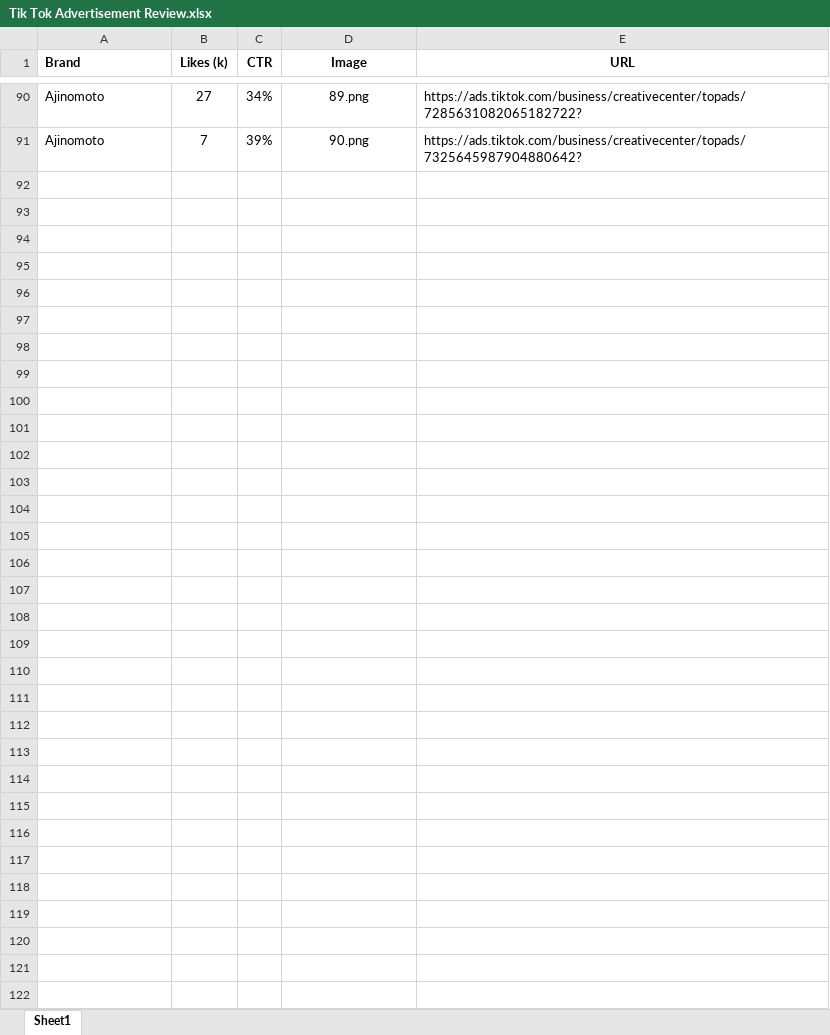
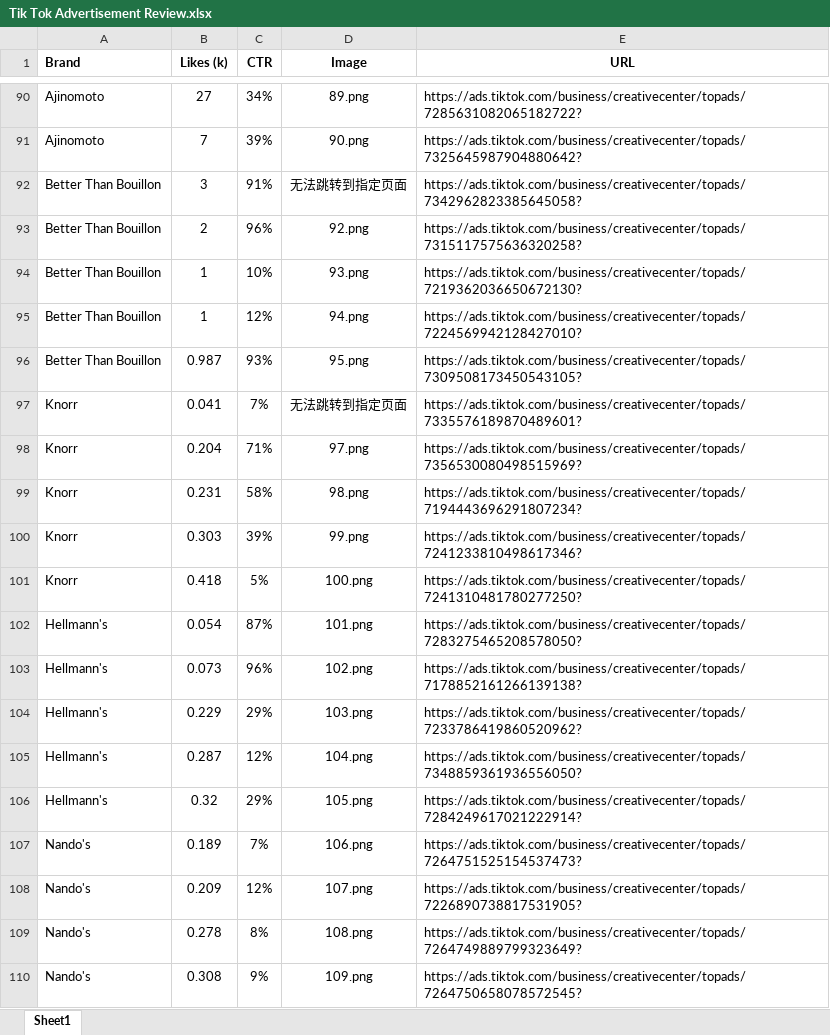
Before and after one commit to Uncle-Yuanl/learning, an Excel workbook: python/package/plot/data/Tik Tok Advertisement Review.xlsx, sheet Sheet1, drawn as a sheet; only a part is shown, gaps mark what is left out; values as stored, in another font and other column widths than the file's, no borders; charts and pictures not drawn; the diff covers the shown part only; the diff names each change by its address in the sheet, - before the commit and + after, or states it on an @@ line.

```diff
--- a/python/package/plot/data/Tik Tok Advertisement Review.xlsx (sheet Sheet1)
+++ b/python/package/plot/data/Tik Tok Advertisement Review.xlsx (sheet Sheet1)
@@ row 92 unhidden: Better Than Bouillon | 3 | 91% | 无法跳转到指定页面 | https://ads.tiktok.com/business/creativecenter/topads/7342962823385645058? @@
@@ row 93 unhidden: Better Than Bouillon | 2 | 96% | 92.png | https://ads.tiktok.com/business/creativecenter/topads/7315117575636320258? @@
@@ row 94 unhidden: Better Than Bouillon | 1 | 10% | 93.png | https://ads.tiktok.com/business/creativecenter/topads/7219362036650672130? @@
@@ row 95 unhidden: Better Than Bouillon | 1 | 12% | 94.png | https://ads.tiktok.com/business/creativecenter/topads/7224569942128427010? @@
@@ row 96 unhidden: Better Than Bouillon | 0.987 | 93% | 95.png | https://ads.tiktok.com/business/creativecenter/topads/7309508173450543105? @@
@@ row 97 unhidden: Knorr | 0.041 | 7% | 无法跳转到指定页面 | https://ads.tiktok.com/business/creativecenter/topads/7335576189870489601? @@
@@ row 98 unhidden: Knorr | 0.204 | 71% | 97.png | https://ads.tiktok.com/business/creativecenter/topads/7356530080498515969? @@
@@ row 99 unhidden: Knorr | 0.231 | 58% | 98.png | https://ads.tiktok.com/business/creativecenter/topads/7194443696291807234? @@
@@ row 100 unhidden: Knorr | 0.303 | 39% | 99.png | https://ads.tiktok.com/business/creativecenter/topads/7241233810498617346? @@
@@ row 101 unhidden: Knorr | 0.418 | 5% | 100.png | https://ads.tiktok.com/business/creativecenter/topads/7241310481780277250? @@
@@ row 102 unhidden: Hellmann's | 0.054 | 87% | 101.png | https://ads.tiktok.com/business/creativecenter/topads/7283275465208578050? @@
@@ row 103 unhidden: Hellmann's | 0.073 | 96% | 102.png | https://ads.tiktok.com/business/creativecenter/topads/7178852161266139138? @@
@@ row 104 unhidden: Hellmann's | 0.229 | 29% | 103.png | https://ads.tiktok.com/business/creativecenter/topads/7233786419860520962? @@
@@ row 105 unhidden: Hellmann's | 0.287 | 12% | 104.png | https://ads.tiktok.com/business/creativecenter/topads/7348859361936556050? @@
@@ row 106 unhidden: Hellmann's | 0.32 | 29% | 105.png | https://ads.tiktok.com/business/creativecenter/topads/7284249617021222914? @@
@@ row 107 unhidden: Nando's | 0.189 | 7% | 106.png | https://ads.tiktok.com/business/creativecenter/topads/7264751525154537473? @@
@@ row 108 unhidden: Nando's | 0.209 | 12% | 107.png | https://ads.tiktok.com/business/creativecenter/topads/7226890738817531905? @@
@@ row 109 unhidden: Nando's | 0.278 | 8% | 108.png | https://ads.tiktok.com/business/creativecenter/topads/7264749889799323649? @@
@@ row 110 unhidden: Nando's | 0.308 | 9% | 109.png | https://ads.tiktok.com/business/creativecenter/topads/7264750658078572545? @@
```
Also changed, not shown: 1 added row and 110 hidden or unhidden rows elsewhere in this sheet, hidden cells, charts or pictures, 1 other file.
